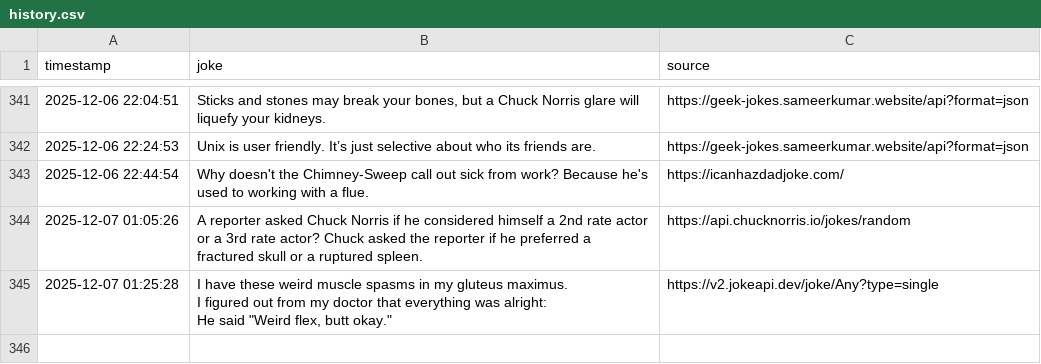
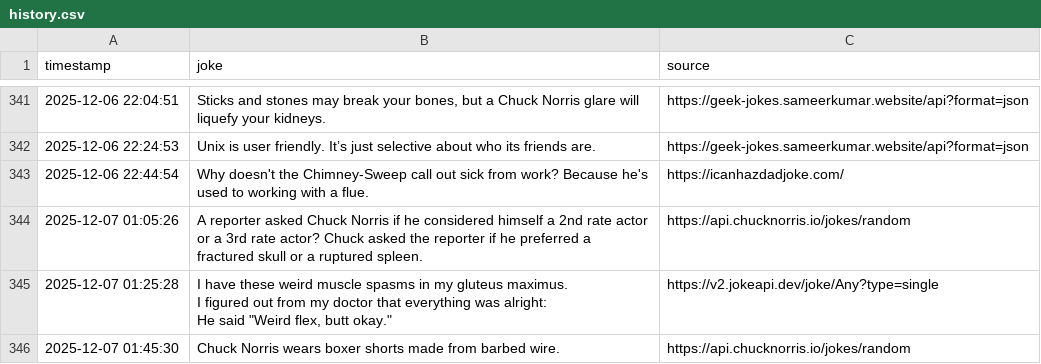
Before and after one commit to zik-uralov/daily-jokes, a CSV file: history.csv, drawn as a sheet; only a part is shown, gaps mark what is left out.

Commit message:
New joke fetched at 2025-12-07 01:45:30
Chuck Norris wears boxer shorts made from barbed wire.

Source: https://api.chucknorris.io/jokes/random

```diff
--- a/history.csv
+++ b/history.csv
@@ -467 +467,2 @@ I figured out from my doctor that everything was alright:
 He said ""Weird flex, butt okay.""",https://v2.jokeapi.dev/joke/Any?type=single
+2025-12-07 01:45:30,Chuck Norris wears boxer shorts made from barbed wire.,https://api.chucknorris.io/jokes/random
```
Also changed, not shown: 2 other files.
